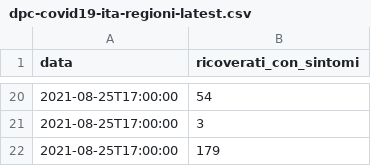
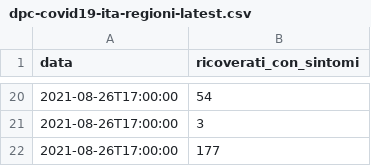
Before and after one commit to aborruso/flat_data_bash_example, a CSV file: dpc-covid19-ita-regioni-latest.csv, drawn as a sheet; only a part is shown, gaps mark what is left out; the diff covers the shown part only.

Commit message:
Flat: latest data (2021-08-26T15:51:41.942Z) {   "date": "2021-08-26T15:51:41.942Z",   "files": [     {       "name": "dpc-covid19-ita-regioni-latest.csv",       "deltaBytes": 0,       "source": "https://raw.githubusercontent.com/pcm-dpc/COVID-19/master/dati-regioni/dpc-covid19-ita-regioni-latest.csv"     }   ] }

```diff
--- a/dpc-covid19-ita-regioni-latest.csv
+++ b/dpc-covid19-ita-regioni-latest.csv
@@ -20,3 +20,3 @@ data,ricoverati_con_sintomi
-2021-08-25T17:00:00,54
-2021-08-25T17:00:00,3
-2021-08-25T17:00:00,179
+2021-08-26T17:00:00,54
+2021-08-26T17:00:00,3
+2021-08-26T17:00:00,177
```
Also changed, not shown: 18 added rows and 18 removed rows elsewhere in this file.
